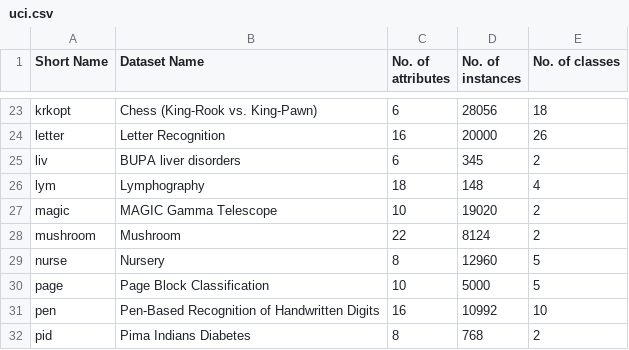
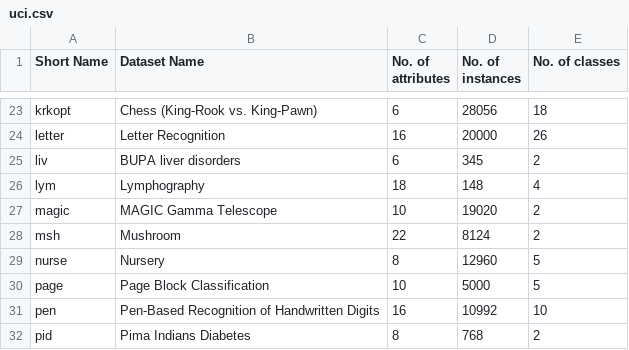
Before and after one commit to bogdanvuk/phd, a CSV file: source/scripts/uci.csv, drawn as a sheet; only a part is shown, gaps mark what is left out.

```diff
--- a/source/scripts/uci.csv
+++ b/source/scripts/uci.csv
@@ -27,3 +27,3 @@ lym,Lymphography,18,148,4
 magic,MAGIC Gamma Telescope,10,19020,2
-mushroom,Mushroom,22,8124,2
+msh,Mushroom,22,8124,2
 nurse,Nursery,8,12960,5
```
Also changed, not shown: 26 other files.
